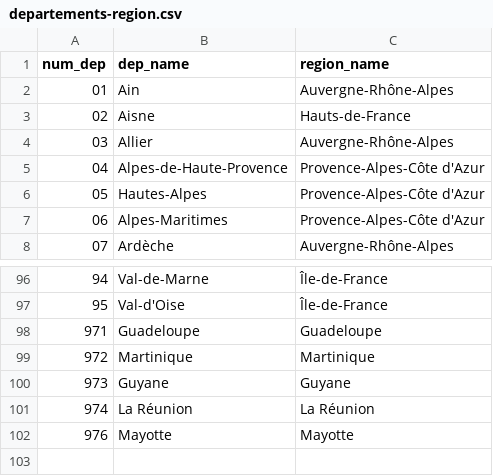
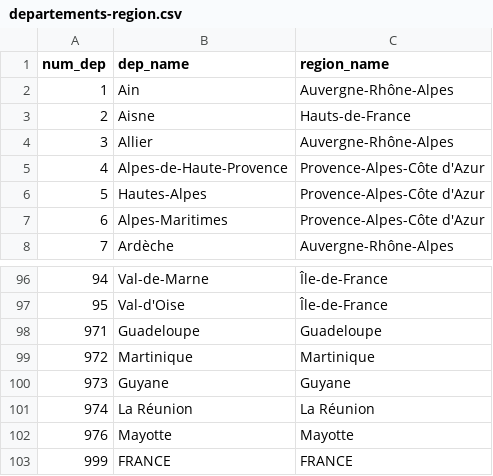
Before and after one commit to dthonon/pna_loup_suivi, a CSV file: data/departements-region.csv, drawn as a sheet; only a part is shown, gaps mark what is left out; the diff names each change by its address in the sheet, - before the commit and + after, or states it on an @@ line.

```diff
--- a/data/departements-region.csv
+++ b/data/departements-region.csv
@@ column A (num_dep) renumbered between rows 2 and 10 @@
+row 103: 999 | FRANCE | FRANCE
```
Also changed, not shown: data/dommages.csv, data/protocole_intervention.csv, 1 other file.
